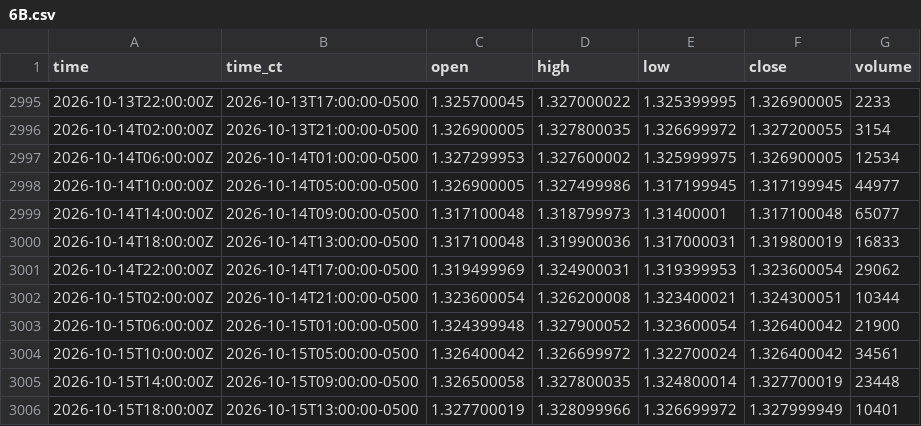
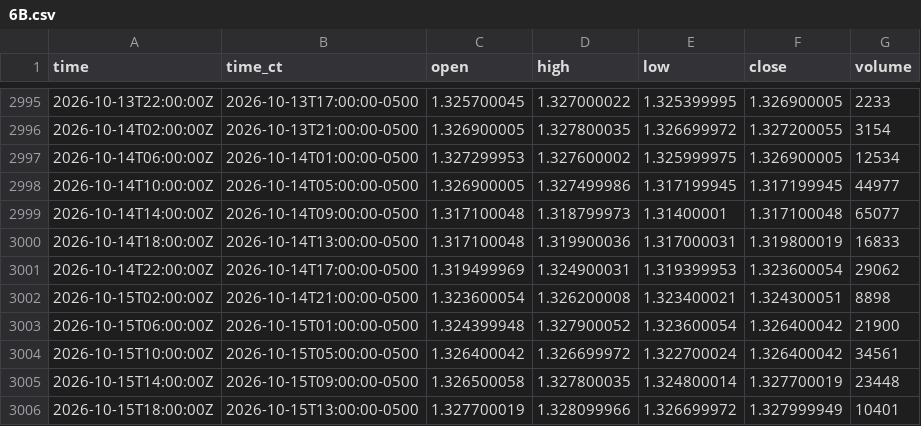
Before and after one commit to HAM-X/whs-data, a CSV file: data/bars/4h/6B.csv, drawn as a sheet; only a part is shown, gaps mark what is left out.

```diff
--- a/data/bars/4h/6B.csv
+++ b/data/bars/4h/6B.csv
@@ -3001,3 +3001,3 @@ time,time_ct,open,high,low,close,volume
 2026-10-14T22:00:00Z,2026-10-14T17:00:00-0500,1.319499969,1.324900031,1.319399953,1.323600054,29062
-2026-10-15T02:00:00Z,2026-10-14T21:00:00-0500,1.323600054,1.326200008,1.323400021,1.324300051,10344
+2026-10-15T02:00:00Z,2026-10-14T21:00:00-0500,1.323600054,1.326200008,1.323400021,1.324300051,8898
 2026-10-15T06:00:00Z,2026-10-15T01:00:00-0500,1.324399948,1.327900052,1.323600054,1.326400042,21900
```
Also changed, not shown: data/bars/4h/6A.csv, data/bars/4h/6C.csv, 27 other files.
